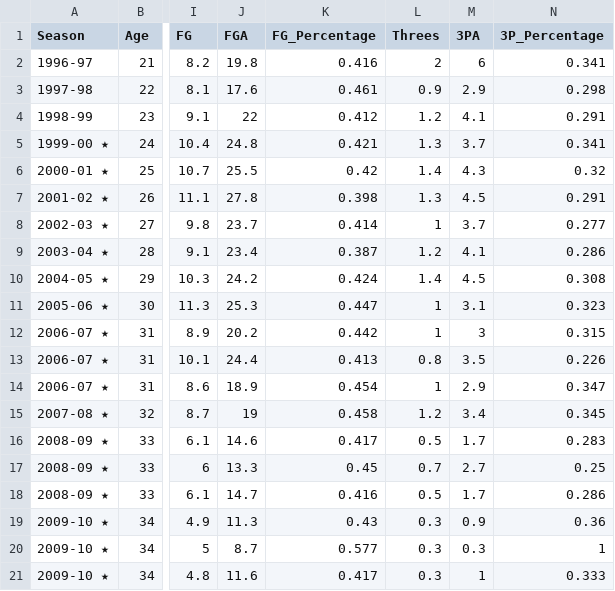
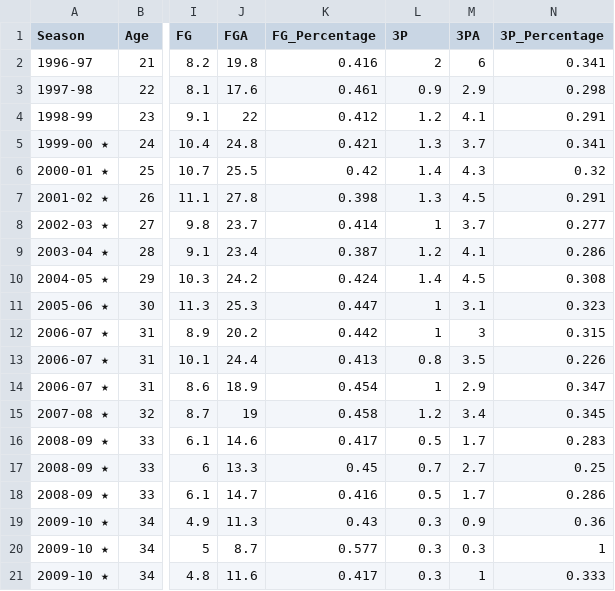
Before and after one commit to chrisjtraver/info3300-project2, a CSV file: data/player_stats/nba/allen_iverson.csv, drawn as a sheet; only a part is shown, gaps mark what is left out; the diff names each change by its address in the sheet, - before the commit and + after, or states it on an @@ line.

```diff
--- a/data/player_stats/nba/allen_iverson.csv
+++ b/data/player_stats/nba/allen_iverson.csv
-L1: Threes
+L1: 3P
```
Also changed, not shown: data/mvp_list.csv, data/player_stats/nba/dirk_nowitzki.csv, 43 other files.
